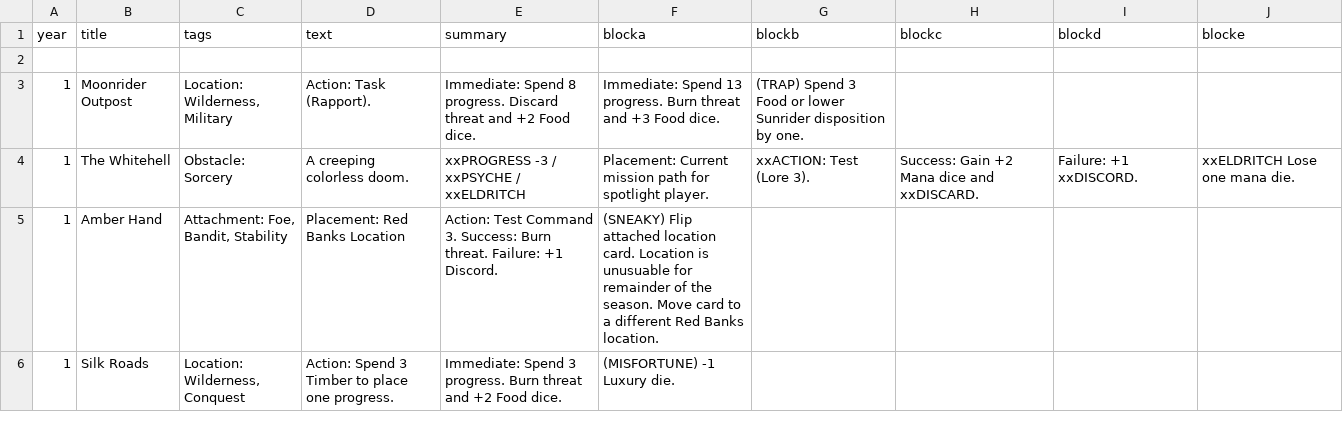
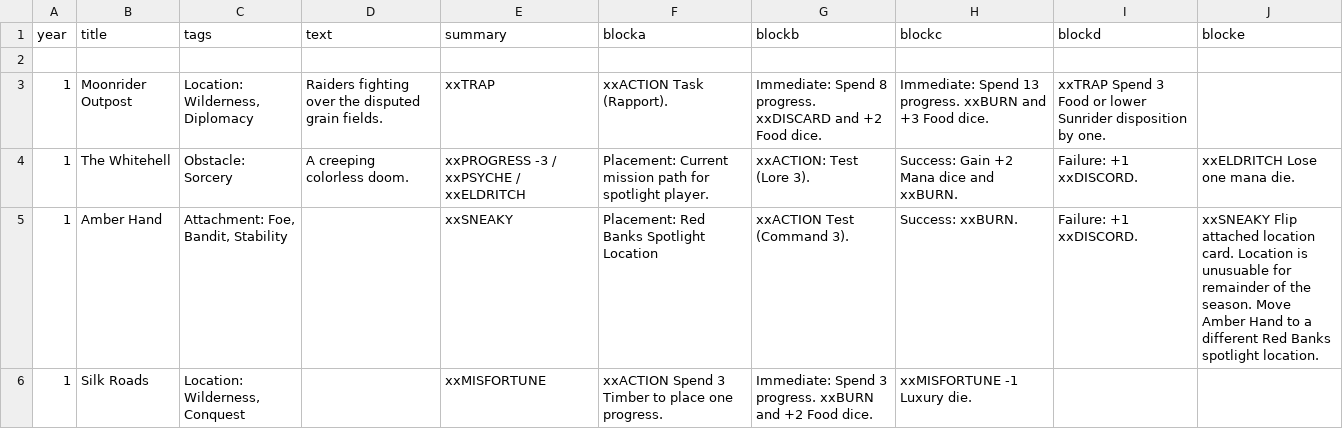
Before and after one commit to ziapeltagames/six-winters, a CSV file: csv/threats.csv, drawn as a sheet.

Commit message:
new threat format

```diff
--- a/csv/threats.csv
+++ b/csv/threats.csv
@@ -2,5 +2,5 @@ year,title,tags,text,summary,blocka,blockb,blockc,blockd,blocke
 
-1,"Moonrider Outpost","Location: Wilderness, Military","Action: Task (Rapport).","Immediate: Spend 8 progress. Discard threat and +2 Food dice.","Immediate: Spend 13 progress. Burn threat and +3 Food dice.","(TRAP) Spend 3 Food or lower Sunrider disposition by one."
-1,"The Whitehell","Obstacle: Sorcery","A creeping colorless doom.","xxPROGRESS -3 / xxPSYCHE / xxELDRITCH","Placement: Current mission path for spotlight player.","xxACTION: Test (Lore 3).","Success: Gain +2 Mana dice and xxDISCARD.","Failure: +1 xxDISCORD.","xxELDRITCH Lose one mana die."
-1,"Amber Hand","Attachment: Foe, Bandit, Stability","Placement: Red Banks Location","Action: Test Command 3. Success: Burn threat. Failure: +1 Discord.","(SNEAKY) Flip attached location card. Location is unusuable for remainder of the season. Move card to a different Red Banks location.",
-1,"Silk Roads","Location: Wilderness, Conquest","Action: Spend 3 Timber to place one progress.","Immediate: Spend 3 progress. Burn threat and +2 Food dice.","(MISFORTUNE) -1 Luxury die.",
+1,"Moonrider Outpost","Location: Wilderness, Diplomacy","Raiders fighting over the disputed grain fields.","xxTRAP","xxACTION Task (Rapport).","Immediate: Spend 8 progress. xxDISCARD and +2 Food dice.","Immediate: Spend 13 progress. xxBURN and +3 Food dice.","xxTRAP Spend 3 Food or lower Sunrider disposition by one."
+1,"The Whitehell","Obstacle: Sorcery","A creeping colorless doom.","xxPROGRESS -3 / xxPSYCHE / xxELDRITCH","Placement: Current mission path for spotlight player.","xxACTION: Test (Lore 3).","Success: Gain +2 Mana dice and xxBURN.","Failure: +1 xxDISCORD.","xxELDRITCH Lose one mana die."
+1,"Amber Hand","Attachment: Foe, Bandit, Stability",,"xxSNEAKY","Placement: Red Banks Spotlight Location","xxACTION Test (Command 3).","Success: xxBURN.","Failure: +1 xxDISCORD.","xxSNEAKY Flip attached location card. Location is unusuable for remainder of the season. Move Amber Hand to a different Red Banks spotlight location."
+1,"Silk Roads","Location: Wilderness, Conquest",,"xxMISFORTUNE","xxACTION Spend 3 Timber to place one progress.","Immediate: Spend 3 progress. xxBURN and +2 Food dice.","xxMISFORTUNE -1 Luxury die."
```
